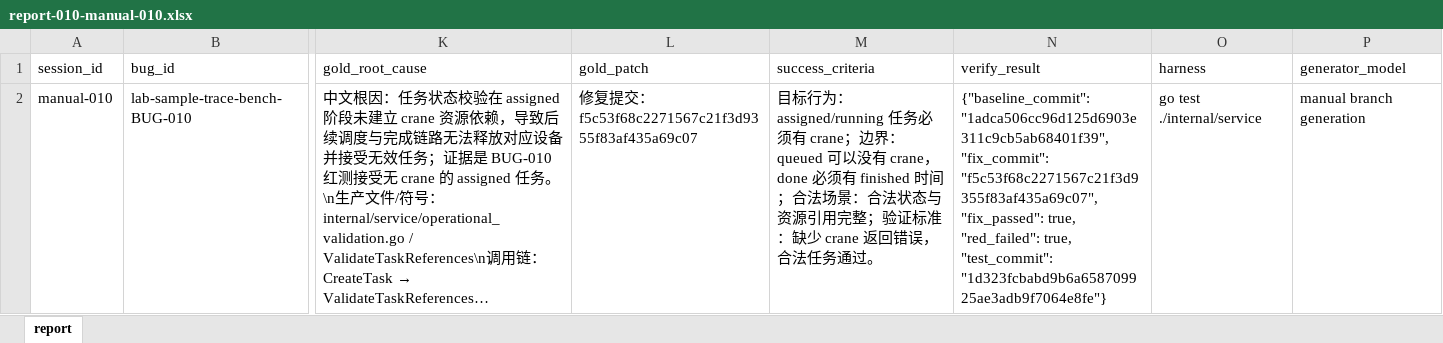
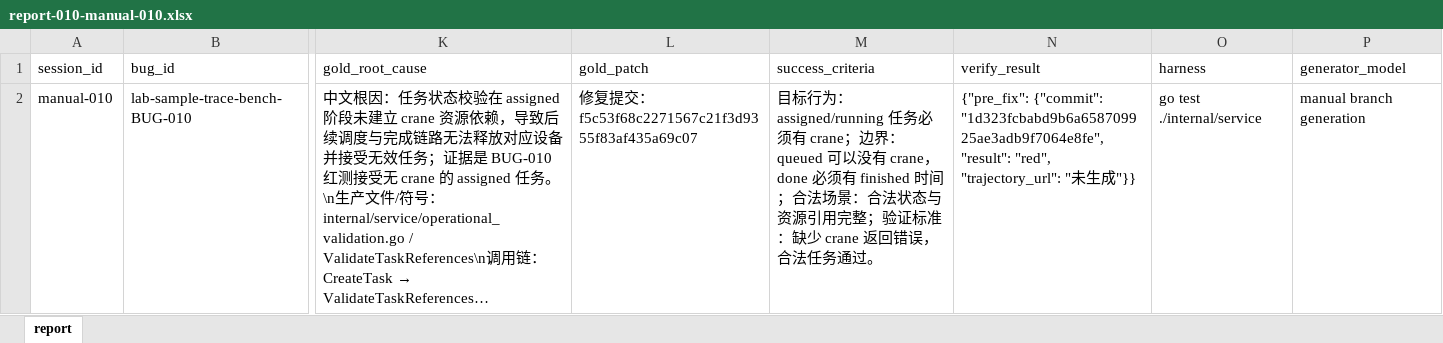
Before and after one commit to zhangkui/lab-sample-trace-bench, an Excel workbook: report-010-manual-010.xlsx, sheet report, drawn as a sheet; only a part is shown, gaps mark what is left out; long unchanged cells end in …; values as stored, in another font and other column widths than the file's, no borders; the diff names each change by its address in the sheet, - before the commit and + after, or states it on an @@ line.

```diff
--- a/report-010-manual-010.xlsx (sheet report)
+++ b/report-010-manual-010.xlsx (sheet report)
-N2 (verify_result): {"baseline_commit": "1adca506cc96d125d6903e311c9cb5ab68401f39", "fix_commit": "f5c53f68c2271567c21f3d9355f83af435a69c07", "fix_passed": true, "red_failed": true, "test_commit": "1d323fcbabd9b6a658709925ae3adb9f7064e8fe"}
+N2 (verify_result): {"pre_fix": {"commit": "1d323fcbabd9b6a658709925ae3adb9f7064e8fe", "result": "red", "trajectory_url": "未生成"}}
```
Also changed, not shown: report-001-manual-001.xlsx, report-002-manual-002.xlsx, 37 other files.
